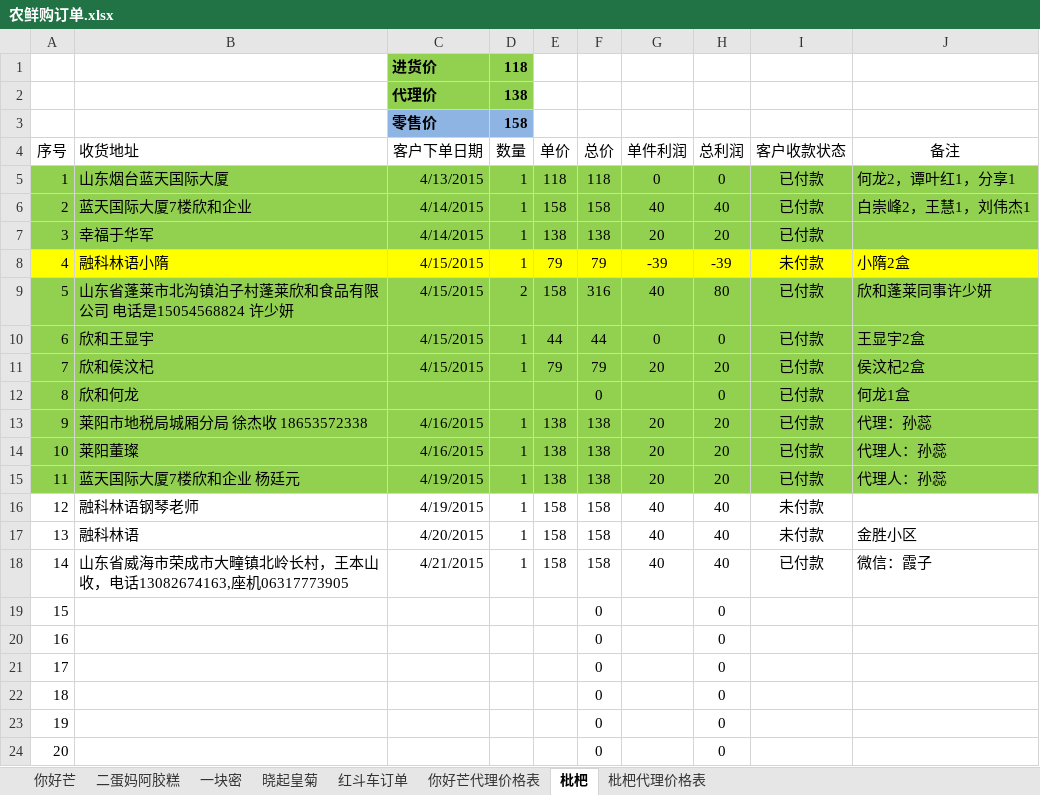
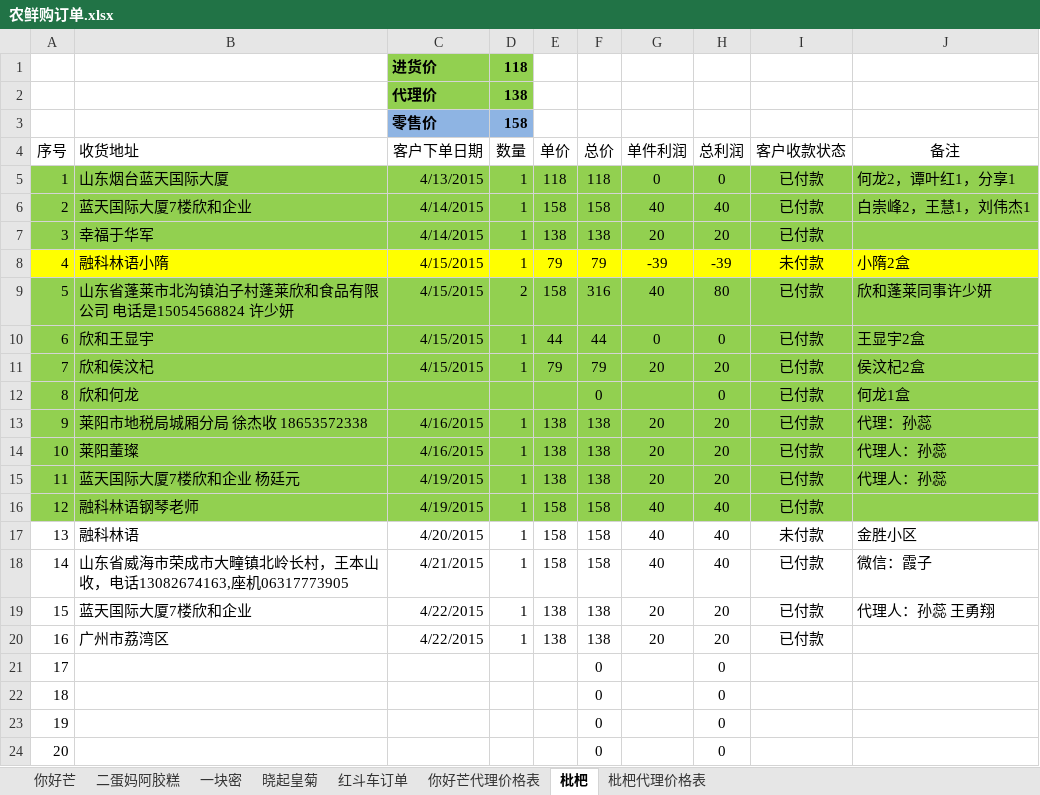
Before and after one commit to ettor/miyou, an Excel workbook: Documents/农鲜购订单.xlsx, sheet 枇杷, drawn as a sheet; values as stored, in another font and other column widths than the file's, no borders; the diff names each change by its address in the sheet, - before the commit and + after, or states it on an @@ line.

```diff
--- a/Documents/农鲜购订单.xlsx (sheet 枇杷)
+++ b/Documents/农鲜购订单.xlsx (sheet 枇杷)
-A16:J16 fill: none
+A16:J16 fill: #92D050
-I16 (客户收款状态): 未付款
+I16 (客户收款状态): 已付款
-B19 (收货地址): (empty)
+B19 (收货地址): 蓝天国际大厦7楼欣和企业
-C19:C20 (客户下单日期): (empty)
+C19:C20 (客户下单日期): 4/22/2015
-D19:D20 (数量): (empty)
+D19:D20 (数量): 1
-E19:E20 (单价): (empty)
+E19:E20 (单价): 138
-F19:F20 (总价): 0
+F19:F20 (总价): 138
-G19:G20 (单件利润): (empty)
+G19:G20 (单件利润): 20
-H19:H20 (总利润): 0
+H19:H20 (总利润): 20
-I19:I20 (客户收款状态): (empty)
+I19:I20 (客户收款状态): 已付款
-J19 (备注): (empty)
+J19 (备注): 代理人：孙蕊 王勇翔
-B20 (收货地址): (empty)
+B20 (收货地址): 广州市荔湾区
```
